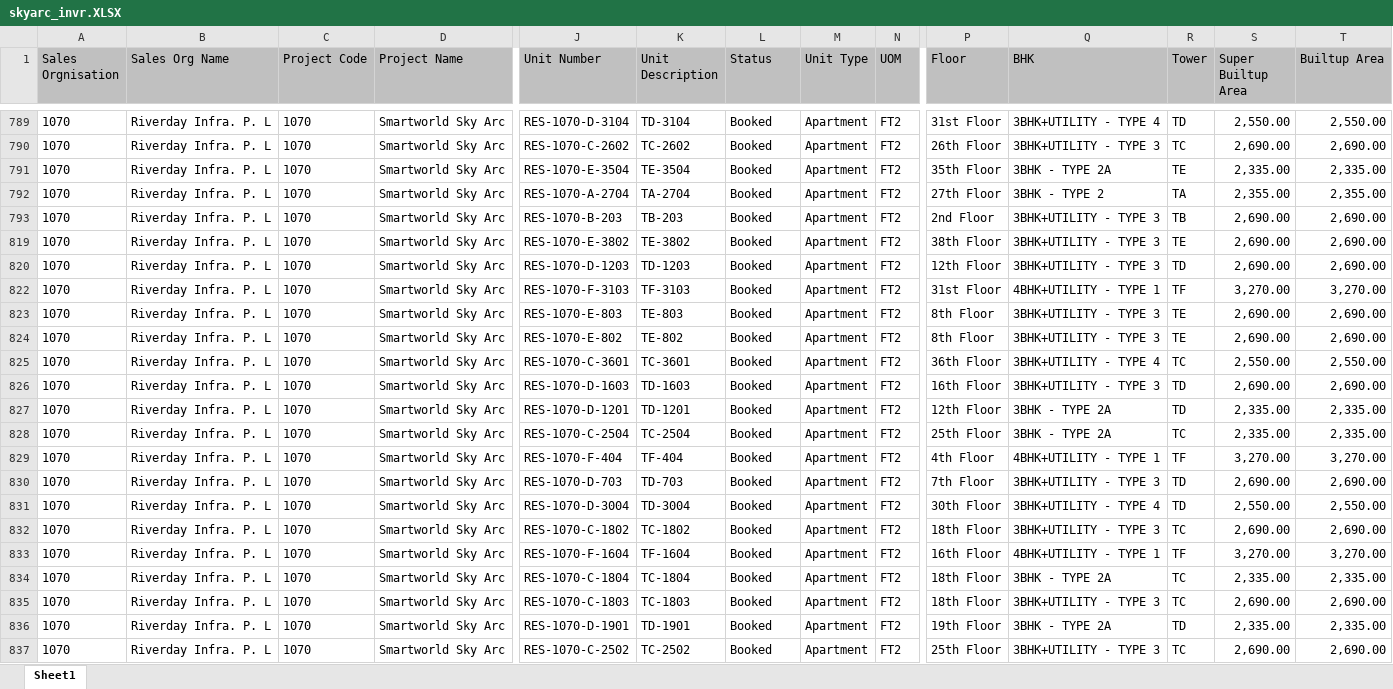
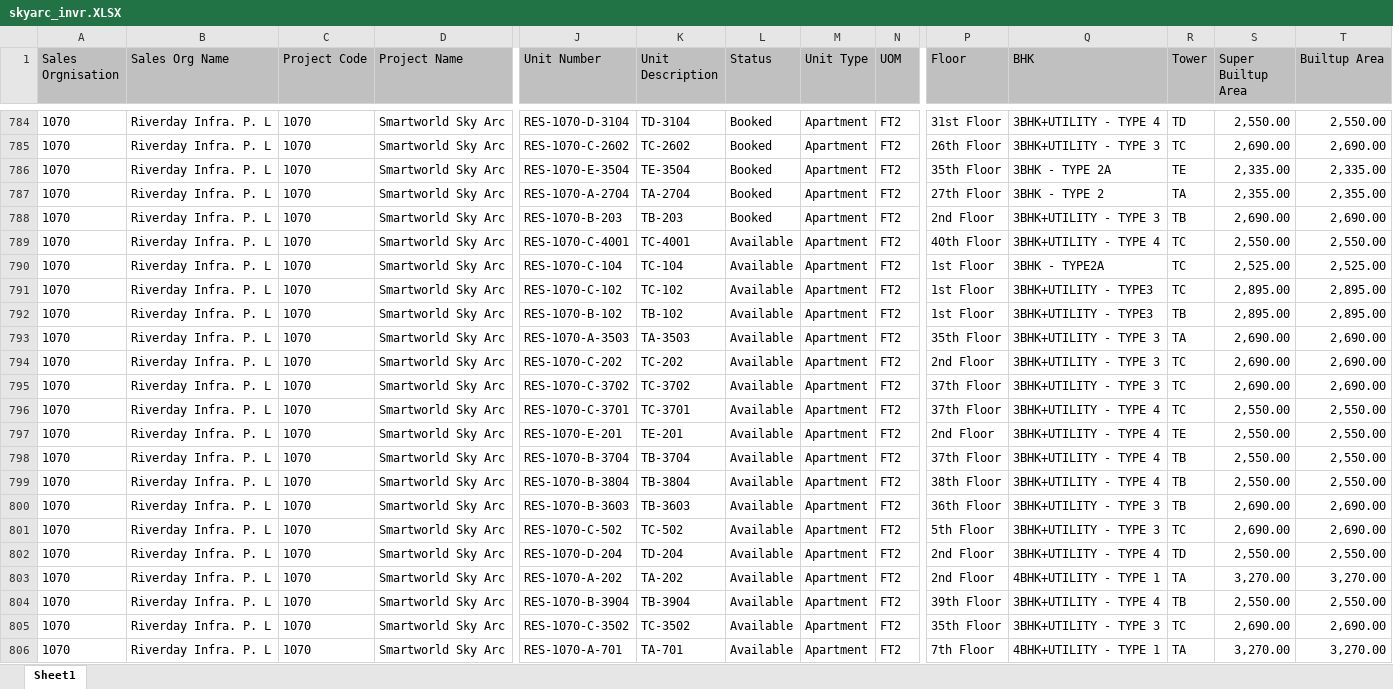
Before and after one commit to aviverma007/Sales_Dashboard, an Excel workbook: public/data/skyarc_invr.XLSX, sheet Sheet1, drawn as a sheet; only a part is shown, gaps mark what is left out; the shorter side is filled out with more unchanged rows; values as stored, in another font and other column widths than the file's, no borders; rows hold the shown columns only; the diff covers the shown part only; the diff names each change by its address in the sheet, - before the commit and + after, or states it on an @@ line.

```diff
--- a/public/data/skyarc_invr.XLSX (sheet Sheet1)
+++ b/public/data/skyarc_invr.XLSX (sheet Sheet1)
@@ row 789 unhidden: 1070 | Riverday Infra. P. L | 1070 | Smartworld Sky Arc | RES-1070-C-4001 | TC-4001 | Available | Apartment | FT2 | 40th Floor | 3BHK+UTILITY - TYPE 4 | TC | 2,550.00 | 2,550.00 @@
@@ row 790 unhidden: 1070 | Riverday Infra. P. L | 1070 | Smartworld Sky Arc | RES-1070-C-104 | TC-104 | Available | Apartment | FT2 | 1st Floor | 3BHK - TYPE2A | TC | 2,525.00 | 2,525.00 @@
@@ row 791 unhidden: 1070 | Riverday Infra. P. L | 1070 | Smartworld Sky Arc | RES-1070-C-102 | TC-102 | Available | Apartment | FT2 | 1st Floor | 3BHK+UTILITY - TYPE3 | TC | 2,895.00 | 2,895.00 @@
@@ row 792 unhidden: 1070 | Riverday Infra. P. L | 1070 | Smartworld Sky Arc | RES-1070-B-102 | TB-102 | Available | Apartment | FT2 | 1st Floor | 3BHK+UTILITY - TYPE3 | TB | 2,895.00 | 2,895.00 @@
@@ row 793 unhidden: 1070 | Riverday Infra. P. L | 1070 | Smartworld Sky Arc | RES-1070-A-3503 | TA-3503 | Available | Apartment | FT2 | 35th Floor | 3BHK+UTILITY - TYPE 3 | TA | 2,690.00 | 2,690.00 @@
@@ row 794 unhidden: 1070 | Riverday Infra. P. L | 1070 | Smartworld Sky Arc | RES-1070-C-202 | TC-202 | Available | Apartment | FT2 | 2nd Floor | 3BHK+UTILITY - TYPE 3 | TC | 2,690.00 | 2,690.00 @@
@@ row 795 unhidden: 1070 | Riverday Infra. P. L | 1070 | Smartworld Sky Arc | RES-1070-C-3702 | TC-3702 | Available | Apartment | FT2 | 37th Floor | 3BHK+UTILITY - TYPE 3 | TC | 2,690.00 | 2,690.00 @@
@@ row 796 unhidden: 1070 | Riverday Infra. P. L | 1070 | Smartworld Sky Arc | RES-1070-C-3701 | TC-3701 | Available | Apartment | FT2 | 37th Floor | 3BHK+UTILITY - TYPE 4 | TC | 2,550.00 | 2,550.00 @@
@@ row 797 unhidden: 1070 | Riverday Infra. P. L | 1070 | Smartworld Sky Arc | RES-1070-E-201 | TE-201 | Available | Apartment | FT2 | 2nd Floor | 3BHK+UTILITY - TYPE 4 | TE | 2,550.00 | 2,550.00 @@
@@ row 798 unhidden: 1070 | Riverday Infra. P. L | 1070 | Smartworld Sky Arc | RES-1070-B-3704 | TB-3704 | Available | Apartment | FT2 | 37th Floor | 3BHK+UTILITY - TYPE 4 | TB | 2,550.00 | 2,550.00 @@
@@ row 799 unhidden: 1070 | Riverday Infra. P. L | 1070 | Smartworld Sky Arc | RES-1070-B-3804 | TB-3804 | Available | Apartment | FT2 | 38th Floor | 3BHK+UTILITY - TYPE 4 | TB | 2,550.00 | 2,550.00 @@
@@ row 800 unhidden: 1070 | Riverday Infra. P. L | 1070 | Smartworld Sky Arc | RES-1070-B-3603 | TB-3603 | Available | Apartment | FT2 | 36th Floor | 3BHK+UTILITY - TYPE 3 | TB | 2,690.00 | 2,690.00 @@
@@ row 801 unhidden: 1070 | Riverday Infra. P. L | 1070 | Smartworld Sky Arc | RES-1070-C-502 | TC-502 | Available | Apartment | FT2 | 5th Floor | 3BHK+UTILITY - TYPE 3 | TC | 2,690.00 | 2,690.00 @@
@@ row 802 unhidden: 1070 | Riverday Infra. P. L | 1070 | Smartworld Sky Arc | RES-1070-D-204 | TD-204 | Available | Apartment | FT2 | 2nd Floor | 3BHK+UTILITY - TYPE 4 | TD | 2,550.00 | 2,550.00 @@
@@ row 803 unhidden: 1070 | Riverday Infra. P. L | 1070 | Smartworld Sky Arc | RES-1070-A-202 | TA-202 | Available | Apartment | FT2 | 2nd Floor | 4BHK+UTILITY - TYPE 1 | TA | 3,270.00 | 3,270.00 @@
@@ row 804 unhidden: 1070 | Riverday Infra. P. L | 1070 | Smartworld Sky Arc | RES-1070-B-3904 | TB-3904 | Available | Apartment | FT2 | 39th Floor | 3BHK+UTILITY - TYPE 4 | TB | 2,550.00 | 2,550.00 @@
@@ row 805 unhidden: 1070 | Riverday Infra. P. L | 1070 | Smartworld Sky Arc | RES-1070-C-3502 | TC-3502 | Available | Apartment | FT2 | 35th Floor | 3BHK+UTILITY - TYPE 3 | TC | 2,690.00 | 2,690.00 @@
@@ row 806 unhidden: 1070 | Riverday Infra. P. L | 1070 | Smartworld Sky Arc | RES-1070-A-701 | TA-701 | Available | Apartment | FT2 | 7th Floor | 4BHK+UTILITY - TYPE 1 | TA | 3,270.00 | 3,270.00 @@
```
Also changed, not shown: 4 added rows, 1 removed row, 4 moved rows, 38 hidden or unhidden rows and 39 edited cells elsewhere in this sheet, 1 other file.
